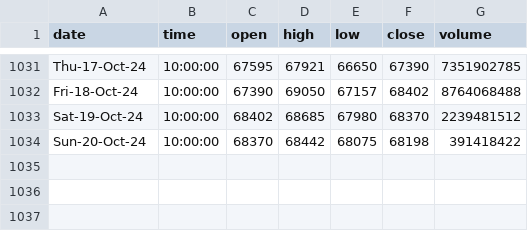
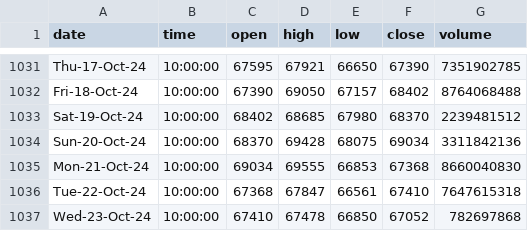
Before and after one commit to Mokoto-K/daily-order-bot, a CSV file: BTC-1D-PRICE-HISTORY.csv, drawn as a sheet; only a part is shown, gaps mark what is left out.

```diff
--- a/BTC-1D-PRICE-HISTORY.csv
+++ b/BTC-1D-PRICE-HISTORY.csv
@@ -1033,2 +1033,5 @@ Fri-18-Oct-24,10:00:00,67390,69050,67157,68402,8764068488
 Sat-19-Oct-24,10:00:00,68402,68685,67980,68370,2239481512
-Sun-20-Oct-24,10:00:00,68370,68442,68075,68198,391418422
+Sun-20-Oct-24,10:00:00,68370,69428,68075,69034,3311842136
+Mon-21-Oct-24,10:00:00,69034,69555,66853,67368,8660040830
+Tue-22-Oct-24,10:00:00,67368,67847,66561,67410,7647615318
+Wed-23-Oct-24,10:00:00,67410,67478,66850,67052,782697868
```
Also changed, not shown: 2 other files.
